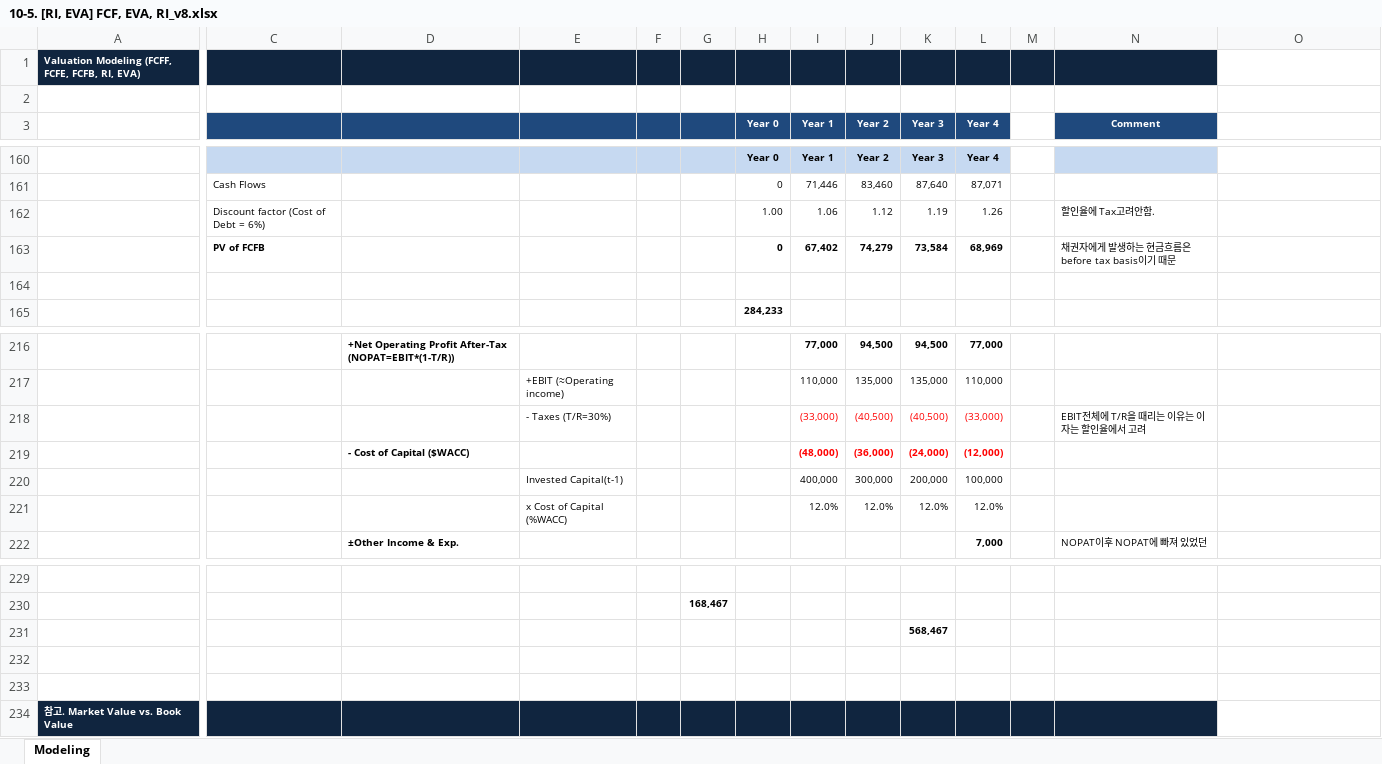
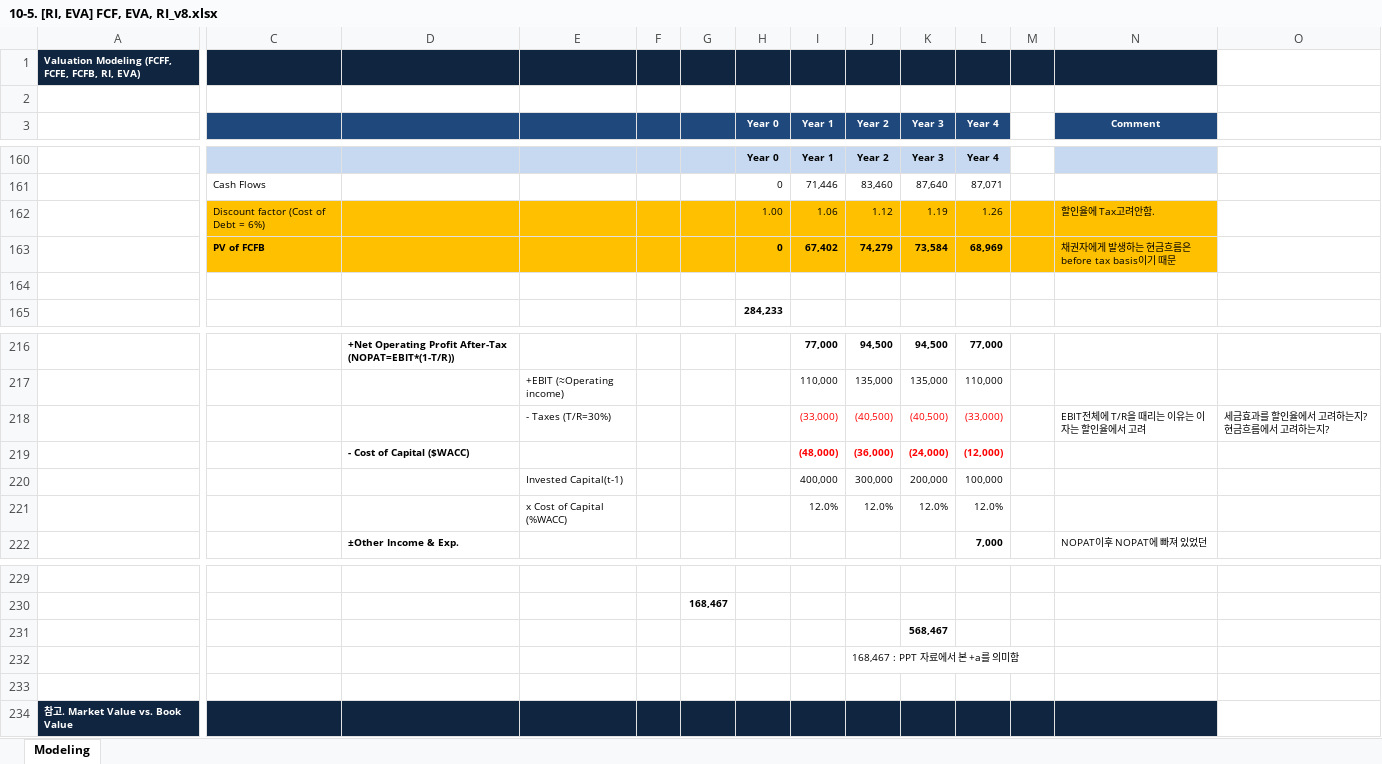
Before and after one commit to DongwooChae/QuantifyPro, an Excel workbook: 부동산 강의/[강의자료]사업-성패를-예측하는-타당성-분석-실무와-모델링-online---실습용-엑셀---진도순/10-5. [RI, EVA] FCF, EVA, RI_v8.xlsx, sheet Modeling, drawn as a sheet; only a part is shown, gaps mark what is left out; values as stored, in another font and other column widths than the file's, no borders; charts and pictures not drawn; the diff names each change by its address in the sheet, - before the commit and + after, or states it on an @@ line.

```diff
--- a/부동산 강의/[강의자료]사업-성패를-예측하는-타당성-분석-실무와-모델링-online---실습용-엑셀---진도순/10-5. [RI, EVA] FCF, EVA, RI_v8.xlsx (sheet Modeling)
+++ b/부동산 강의/[강의자료]사업-성패를-예측하는-타당성-분석-실무와-모델링-online---실습용-엑셀---진도순/10-5. [RI, EVA] FCF, EVA, RI_v8.xlsx (sheet Modeling)
-C162:N163 fill: none
+C162:N163 fill: #FFC000
-O218: (empty)
+O218: 세금효과를 할인율에서 고려하는지? 현금흐름에서 고려하는지?
-J232 (Year 2): (empty)
+J232 (Year 2): 168,467 : PPT 자료에서 본 +a를 의미함
```
Also changed, not shown: charts or pictures, 12 other files.
